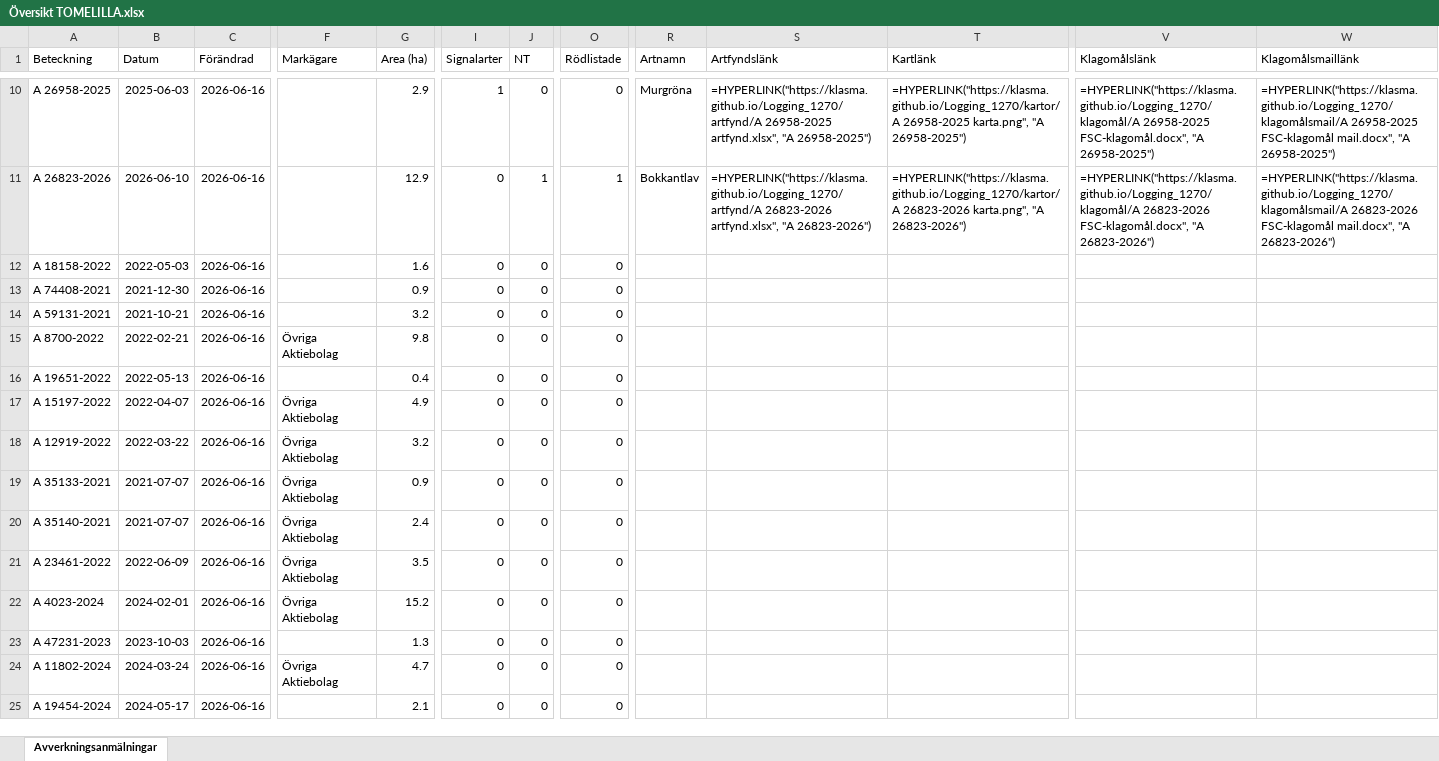
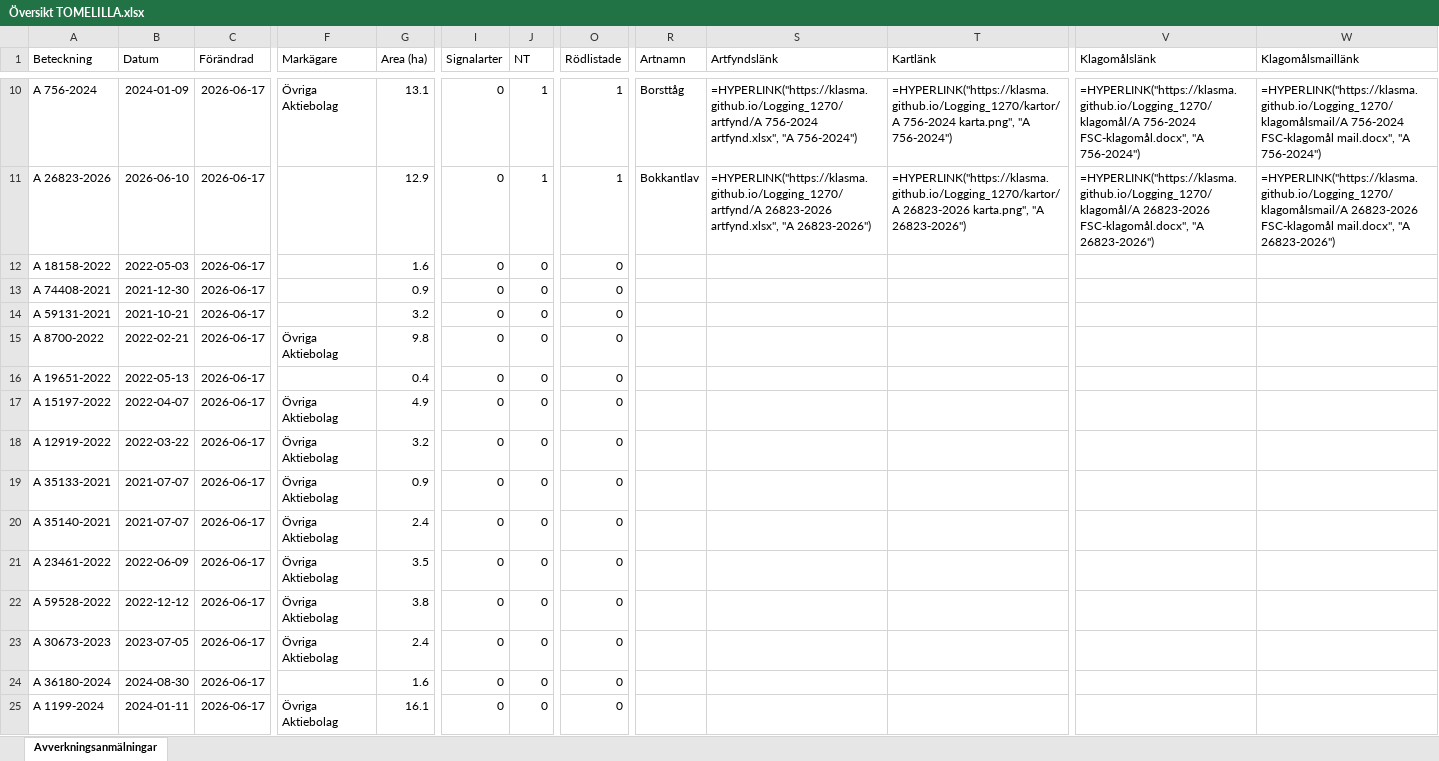
Before and after one commit to klasma/Logging_1270, an Excel workbook: Översikt TOMELILLA.xlsx, sheet Avverkningsanmälningar, drawn as a sheet; only a part is shown, gaps mark what is left out; values as stored, in another font and other column widths than the file's, no borders; formulas without a stored value are shown as written; the diff covers the shown part only; the diff names each change by its address in the sheet, - before the commit and + after, or states it on an @@ line.

```diff
--- a/Översikt TOMELILLA.xlsx (sheet Avverkningsanmälningar)
+++ b/Översikt TOMELILLA.xlsx (sheet Avverkningsanmälningar)
-A10 (Beteckning): A 26958-2025
+A10 (Beteckning): A 756-2024
-B10 (Datum): 2025-06-03
+B10 (Datum): 2024-01-09
-C10:C25 (Förändrad): 2026-06-16
+C10:C25 (Förändrad): 2026-06-17
-F10 (Markägare): (empty)
+F10 (Markägare): Övriga Aktiebolag
-G10 (Area (ha)): 2.9
+G10 (Area (ha)): 13.1
-I10 (Signalarter): 1
+I10 (Signalarter): 0
-J10 (NT): 0
+J10 (NT): 1
-O10 (Rödlistade): 0
+O10 (Rödlistade): 1
-R10 (Artnamn): Murgröna
+R10 (Artnamn): Borsttåg
-S10 (Artfyndslänk): =HYPERLINK("https://klasma.github.io/Logging_1270/artfynd/A 26958-2025 artfynd.xlsx", "A 26958-2025")
+S10 (Artfyndslänk): =HYPERLINK("https://klasma.github.io/Logging_1270/artfynd/A 756-2024 artfynd.xlsx", "A 756-2024")
-T10 (Kartlänk): =HYPERLINK("https://klasma.github.io/Logging_1270/kartor/A 26958-2025 karta.png", "A 26958-2025")
+T10 (Kartlänk): =HYPERLINK("https://klasma.github.io/Logging_1270/kartor/A 756-2024 karta.png", "A 756-2024")
-V10 (Klagomålslänk): =HYPERLINK("https://klasma.github.io/Logging_1270/klagomål/A 26958-2025 FSC-klagomål.docx", "A 26958-2025")
+V10 (Klagomålslänk): =HYPERLINK("https://klasma.github.io/Logging_1270/klagomål/A 756-2024 FSC-klagomål.docx", "A 756-2024")
-W10 (Klagomålsmaillänk): =HYPERLINK("https://klasma.github.io/Logging_1270/klagomålsmail/A 26958-2025 FSC-klagomål mail.docx", "A 26958-2025")
+W10 (Klagomålsmaillänk): =HYPERLINK("https://klasma.github.io/Logging_1270/klagomålsmail/A 756-2024 FSC-klagomål mail.docx", "A 756-2024")
-A22 (Beteckning): A 4023-2024
+A22 (Beteckning): A 59528-2022
-B22 (Datum): 2024-02-01
+B22 (Datum): 2022-12-12
-G22 (Area (ha)): 15.2
+G22 (Area (ha)): 3.8
-A23 (Beteckning): A 47231-2023
+A23 (Beteckning): A 30673-2023
-B23 (Datum): 2023-10-03
+B23 (Datum): 2023-07-05
-F23 (Markägare): (empty)
+F23 (Markägare): Övriga Aktiebolag
-G23 (Area (ha)): 1.3
+G23 (Area (ha)): 2.4
-A24 (Beteckning): A 11802-2024
+A24 (Beteckning): A 36180-2024
-B24 (Datum): 2024-03-24
+B24 (Datum): 2024-08-30
-F24 (Markägare): Övriga Aktiebolag
+F24 (Markägare): (empty)
-G24 (Area (ha)): 4.7
+G24 (Area (ha)): 1.6
-A25 (Beteckning): A 19454-2024
+A25 (Beteckning): A 1199-2024
-B25 (Datum): 2024-05-17
+B25 (Datum): 2024-01-11
-F25 (Markägare): (empty)
+F25 (Markägare): Övriga Aktiebolag
-G25 (Area (ha)): 2.1
+G25 (Area (ha)): 16.1
```
Also changed, not shown: 558 edited cells elsewhere in this sheet, artfynd/A 2018-2024 artfynd.xlsx, artfynd/A 23466-2022 artfynd.xlsx, 50 other files.
